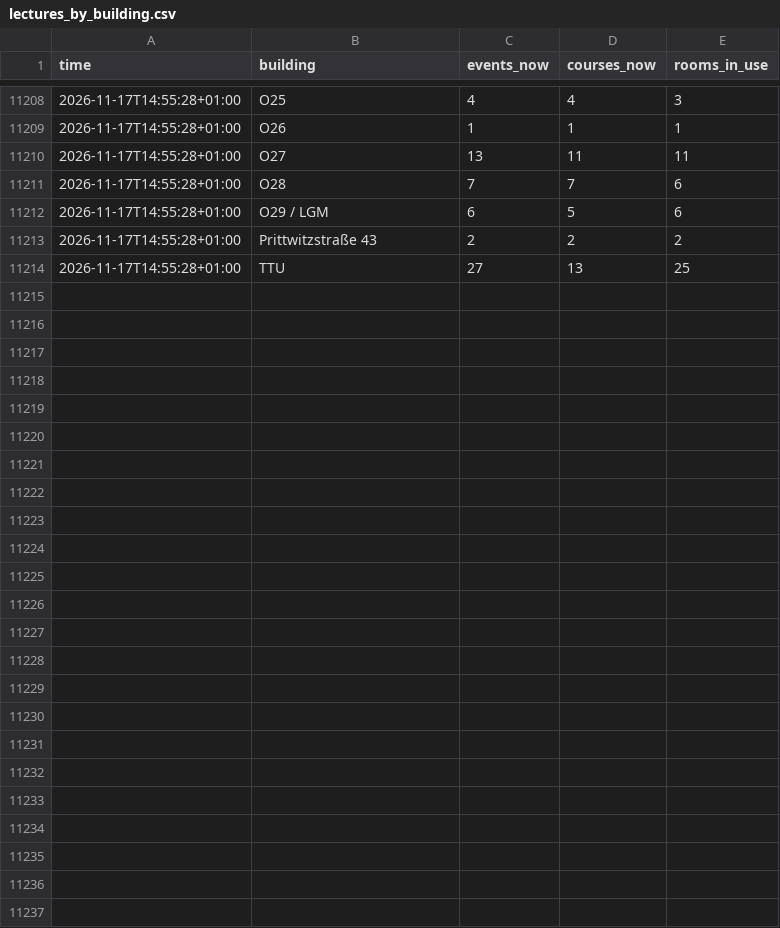
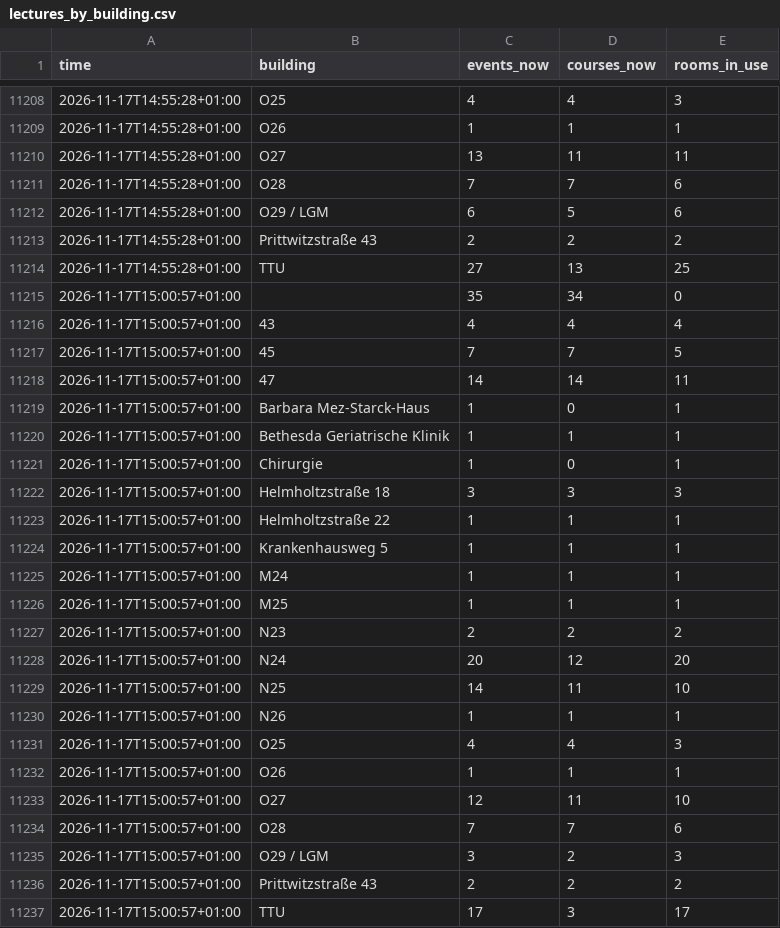
Before and after one commit to raustefan/parkingsim, a CSV file: lectures_by_building.csv, drawn as a sheet; only a part is shown, gaps mark what is left out; the diff names each change by its address in the sheet, - before the commit and + after, or states it on an @@ line.

```diff
--- a/lectures_by_building.csv
+++ b/lectures_by_building.csv
+row 11215: 2026-11-17T15:00:57+01:00 |  | 35 | 34 | 0
+row 11216: 2026-11-17T15:00:57+01:00 | 43 | 4 | 4 | 4
+row 11217: 2026-11-17T15:00:57+01:00 | 45 | 7 | 7 | 5
+row 11218: 2026-11-17T15:00:57+01:00 | 47 | 14 | 14 | 11
+row 11219: 2026-11-17T15:00:57+01:00 | Barbara Mez-Starck-Haus | 1 | 0 | 1
+row 11220: 2026-11-17T15:00:57+01:00 | Bethesda Geriatrische Klinik | 1 | 1 | 1
+row 11221: 2026-11-17T15:00:57+01:00 | Chirurgie | 1 | 0 | 1
+row 11222: 2026-11-17T15:00:57+01:00 | Helmholtzstraße 18 | 3 | 3 | 3
+row 11223: 2026-11-17T15:00:57+01:00 | Helmholtzstraße 22 | 1 | 1 | 1
+row 11224: 2026-11-17T15:00:57+01:00 | Krankenhausweg 5 | 1 | 1 | 1
+row 11225: 2026-11-17T15:00:57+01:00 | M24 | 1 | 1 | 1
+row 11226: 2026-11-17T15:00:57+01:00 | M25 | 1 | 1 | 1
+row 11227: 2026-11-17T15:00:57+01:00 | N23 | 2 | 2 | 2
+row 11228: 2026-11-17T15:00:57+01:00 | N24 | 20 | 12 | 20
+row 11229: 2026-11-17T15:00:57+01:00 | N25 | 14 | 11 | 10
+row 11230: 2026-11-17T15:00:57+01:00 | N26 | 1 | 1 | 1
+row 11231: 2026-11-17T15:00:57+01:00 | O25 | 4 | 4 | 3
+row 11232: 2026-11-17T15:00:57+01:00 | O26 | 1 | 1 | 1
+row 11233: 2026-11-17T15:00:57+01:00 | O27 | 12 | 11 | 10
+row 11234: 2026-11-17T15:00:57+01:00 | O28 | 7 | 7 | 6
+row 11235: 2026-11-17T15:00:57+01:00 | O29 / LGM | 3 | 2 | 3
+row 11236: 2026-11-17T15:00:57+01:00 | Prittwitzstraße 43 | 2 | 2 | 2
+row 11237: 2026-11-17T15:00:57+01:00 | TTU | 17 | 3 | 17
```
Also changed, not shown: lectures.csv, parking.csv, 5 other files.
